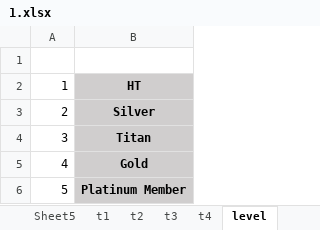
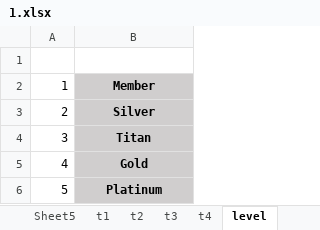
Before and after one commit to 01662024622/revenues, an Excel workbook: 1.xlsx, sheet level, drawn as a sheet; values as stored, in another font and other column widths than the file's, no borders; the diff names each change by its address in the sheet, - before the commit and + after, or states it on an @@ line.

```diff
--- a/1.xlsx (sheet level)
+++ b/1.xlsx (sheet level)
-B2: HT
+B2: Member
-B6: Platinum Member
+B6: Platinum
```
Also changed, not shown: sheet done, sheet khtt, 3 other files.
